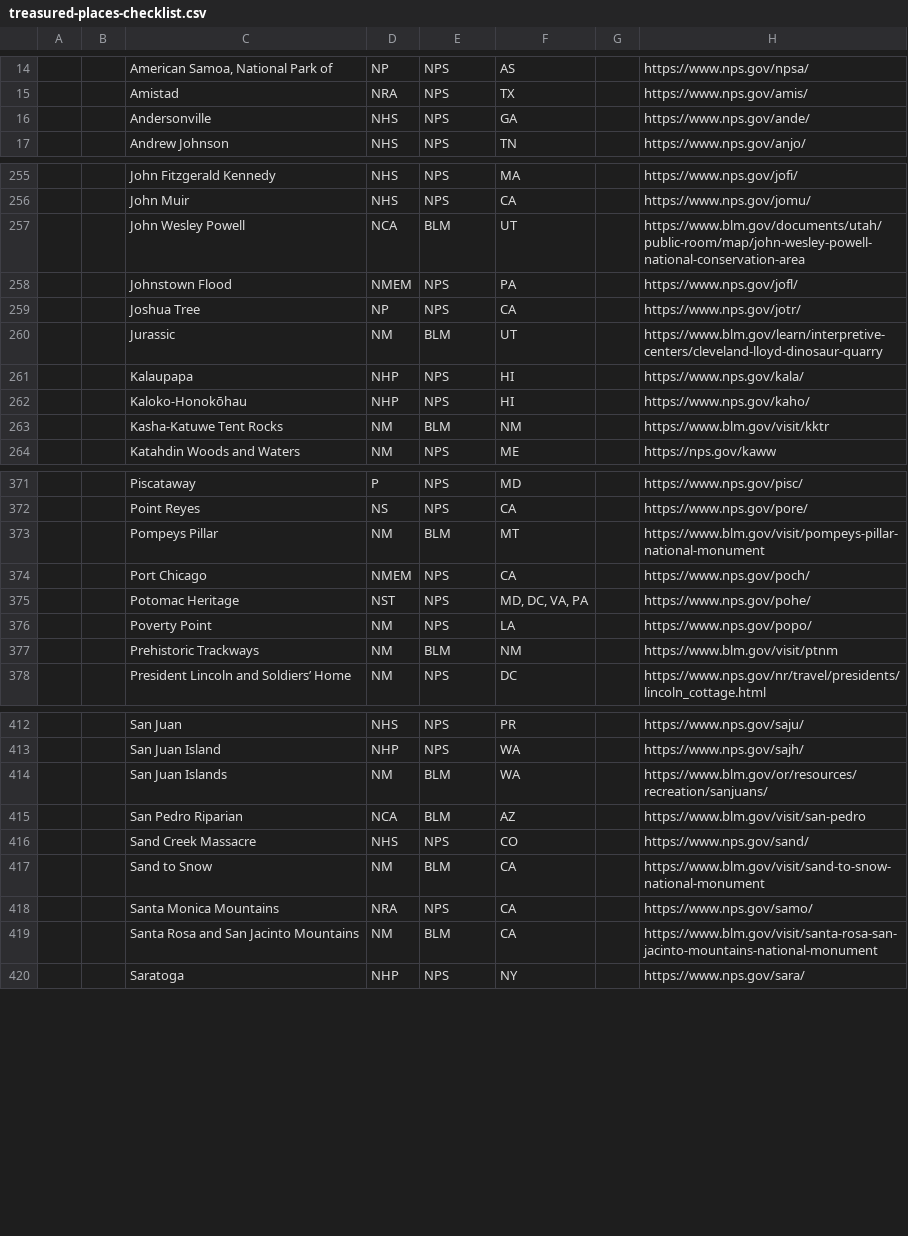
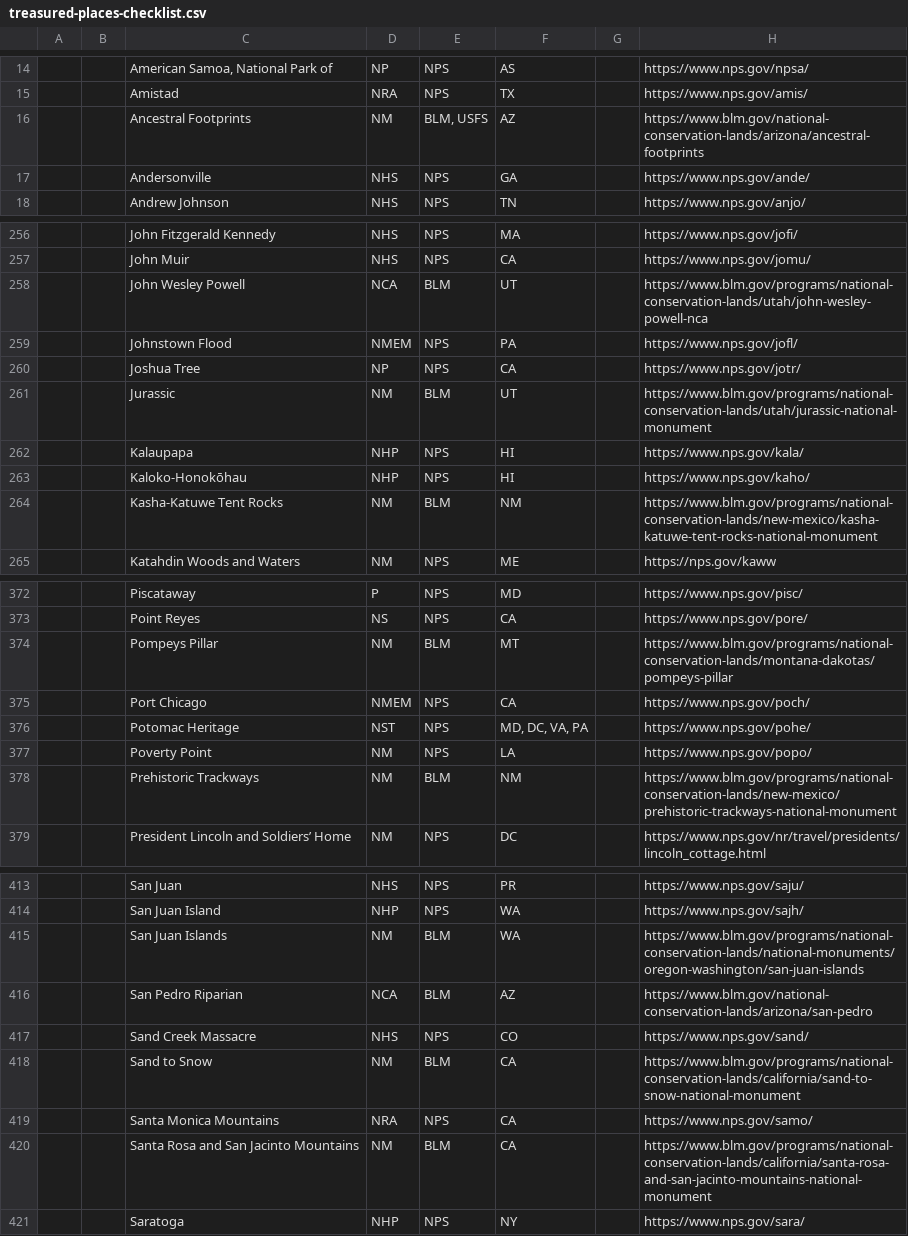
Before and after one commit to rscottjones/treasuredplaces.us, a CSV file: data/treasured-places-checklist.csv, drawn as a sheet; only a part is shown, gaps mark what is left out; addresses are those after the commit; the diff covers the shown part only; the diff names each change by its address in the sheet, - before the commit and + after, or states it on an @@ line.

```diff
--- a/data/treasured-places-checklist.csv
+++ b/data/treasured-places-checklist.csv
+row 16:  |  | Ancestral Footprints | NM | BLM, USFS | AZ |  | https://www.blm.gov/national-conservation-lands/arizona/ancestral-footprints
-H258: https://www.blm.gov/documents/utah/public-room/map/john-wesley-powell-national-conservation-area
+H258: https://www.blm.gov/programs/national-conservation-lands/utah/john-wesley-powell-nca
-H261: https://www.blm.gov/learn/interpretive-centers/cleveland-lloyd-dinosaur-quarry
+H261: https://www.blm.gov/programs/national-conservation-lands/utah/jurassic-national-monument
-H264: https://www.blm.gov/visit/kktr
+H264: https://www.blm.gov/programs/national-conservation-lands/new-mexico/kasha-katuwe-tent-rocks-national-monument
-H374: https://www.blm.gov/visit/pompeys-pillar-national-monument
+H374: https://www.blm.gov/programs/national-conservation-lands/montana-dakotas/pompeys-pillar
-H378: https://www.blm.gov/visit/ptnm
+H378: https://www.blm.gov/programs/national-conservation-lands/new-mexico/prehistoric-trackways-national-monument
-H415: https://www.blm.gov/or/resources/recreation/sanjuans/
+H415: https://www.blm.gov/programs/national-conservation-lands/national-monuments/oregon-washington/san-juan-islands
-H416: https://www.blm.gov/visit/san-pedro
+H416: https://www.blm.gov/national-conservation-lands/arizona/san-pedro
-H418: https://www.blm.gov/visit/sand-to-snow-national-monument
+H418: https://www.blm.gov/programs/national-conservation-lands/california/sand-to-snow-national-monument
-H420: https://www.blm.gov/visit/santa-rosa-san-jacinto-mountains-national-monument
+H420: https://www.blm.gov/programs/national-conservation-lands/california/santa-rosa-and-san-jacinto-mountains-national-monument
```
Also changed, not shown: 13 edited cells elsewhere in this file, 4 other files.
